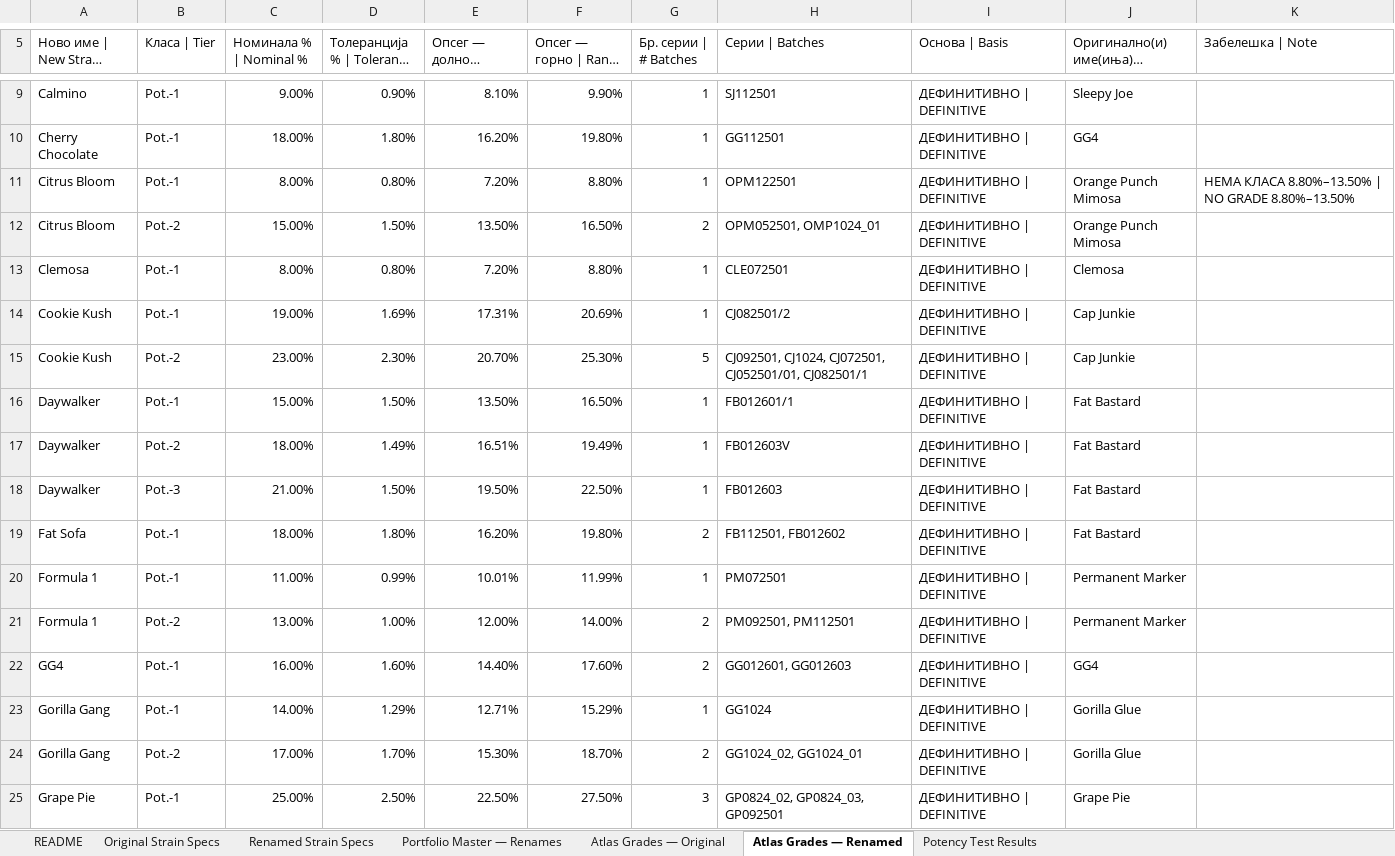
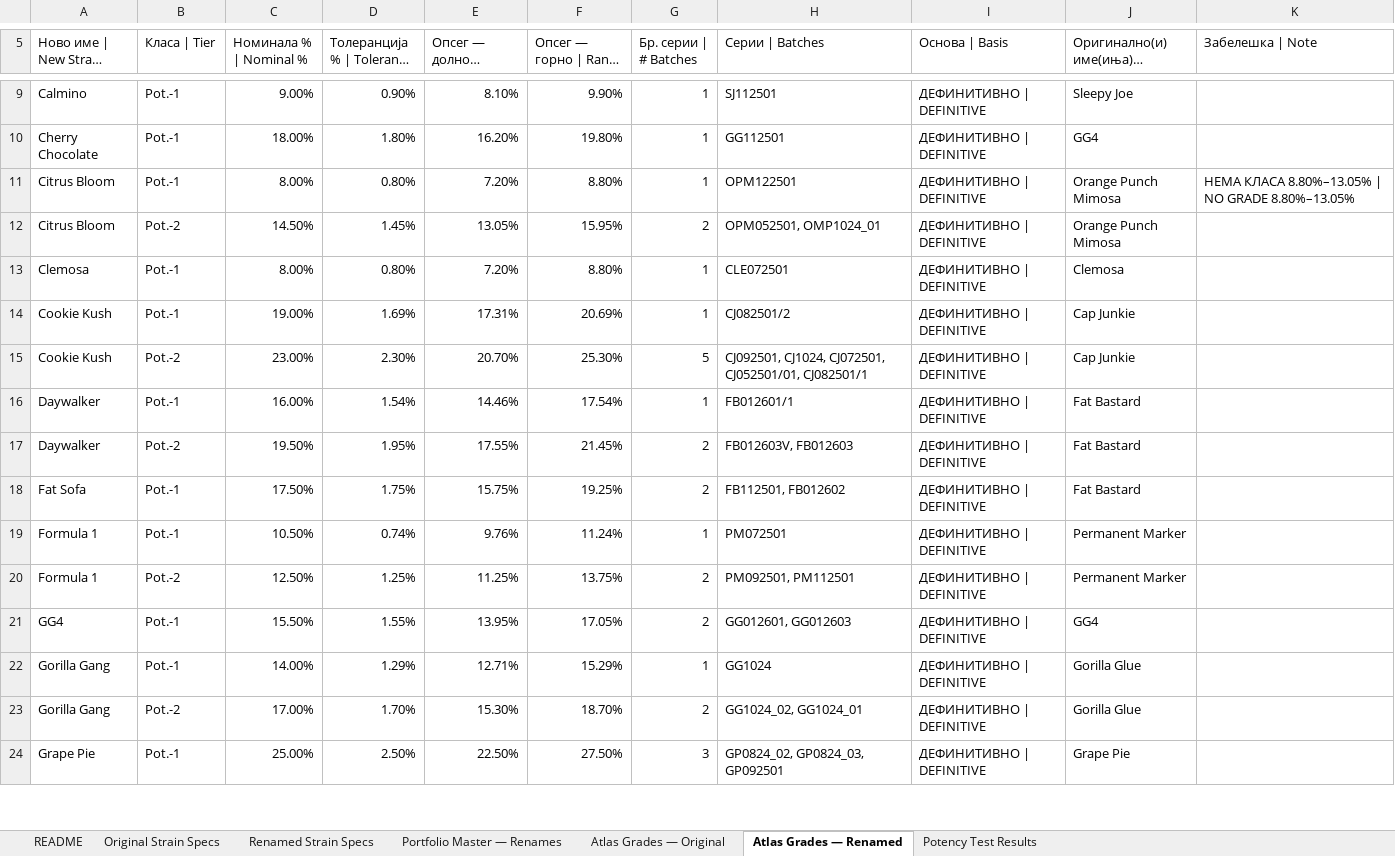
Before and after one commit to 3p4e/letta-stack, an Excel workbook: deliverables/potency_study/Potency_Specs_and_Results.xlsx, sheet Atlas Grades — Renamed, drawn as a sheet; only a part is shown, gaps mark what is left out; long unchanged cells end in …; values as stored, in another font and other column widths than the file's, no cell formats; removed rows and columns are numbered as before the commit, all else as after; the diff covers the shown part only; the diff names each change by its address in the sheet, - before the commit and + after, or states it on an @@ line.

```diff
--- a/deliverables/potency_study/Potency_Specs_and_Results.xlsx (sheet Atlas Grades — Renamed)
+++ b/deliverables/potency_study/Potency_Specs_and_Results.xlsx (sheet Atlas Grades — Renamed)
-K11 (Забелешка | Note): НЕМА КЛАСА 8.80%–13.50% | NO GRADE 8.80%–13.50%
+K11 (Забелешка | Note): НЕМА КЛАСА 8.80%–13.05% | NO GRADE 8.80%–13.05%
-C12 (Номинала % | Nominal %): 15.00%
+C12 (Номинала % | Nominal %): 14.50%
-D12 (Толеранција % | Tolerance %): 1.50%
+D12 (Толеранција % | Tolerance %): 1.45%
-E12 (Опсег — долно | Range — low): 13.50%
+E12 (Опсег — долно | Range — low): 13.05%
-F12 (Опсег — горно | Range — high): 16.50%
+F12 (Опсег — горно | Range — high): 15.95%
-C16 (Номинала % | Nominal %): 15.00%
+C16 (Номинала % | Nominal %): 16.00%
-D16 (Толеранција % | Tolerance %): 1.50%
+D16 (Толеранција % | Tolerance %): 1.54%
-E16 (Опсег — долно | Range — low): 13.50%
+E16 (Опсег — долно | Range — low): 14.46%
-F16 (Опсег — горно | Range — high): 16.50%
+F16 (Опсег — горно | Range — high): 17.54%
-C17 (Номинала % | Nominal %): 18.00%
+C17 (Номинала % | Nominal %): 19.50%
-D17 (Толеранција % | Tolerance %): 1.49%
+D17 (Толеранција % | Tolerance %): 1.95%
-E17 (Опсег — долно | Range — low): 16.51%
+E17 (Опсег — долно | Range — low): 17.55%
-F17 (Опсег — горно | Range — high): 19.49%
+F17 (Опсег — горно | Range — high): 21.45%
-G17 (Бр. серии | # Batches): 1
+G17 (Бр. серии | # Batches): 2
-H17 (Серии | Batches): FB012603V
+H17 (Серии | Batches): FB012603V, FB012603
-row 18: Daywalker | Pot.-3 | 21.00% | 1.50% | 19.50% | 22.50% | 1 | FB012603 | ДЕФИНИТИВНО | DEFINITIVE | Fat Bastard
-C18 (Номинала % | Nominal %): 18.00%
+C18 (Номинала % | Nominal %): 17.50%
-D18 (Толеранција % | Tolerance %): 1.80%
+D18 (Толеранција % | Tolerance %): 1.75%
-E18 (Опсег — долно | Range — low): 16.20%
+E18 (Опсег — долно | Range — low): 15.75%
-F18 (Опсег — горно | Range — high): 19.80%
+F18 (Опсег — горно | Range — high): 19.25%
-C19 (Номинала % | Nominal %): 11.00%
+C19 (Номинала % | Nominal %): 10.50%
-D19 (Толеранција % | Tolerance %): 0.99%
+D19 (Толеранција % | Tolerance %): 0.74%
-E19 (Опсег — долно | Range — low): 10.01%
+E19 (Опсег — долно | Range — low): 9.76%
-F19 (Опсег — горно | Range — high): 11.99%
+F19 (Опсег — горно | Range — high): 11.24%
-C20 (Номинала % | Nominal %): 13.00%
+C20 (Номинала % | Nominal %): 12.50%
-D20 (Толеранција % | Tolerance %): 1.00%
+D20 (Толеранција % | Tolerance %): 1.25%
-E20 (Опсег — долно | Range — low): 12.00%
+E20 (Опсег — долно | Range — low): 11.25%
-F20 (Опсег — горно | Range — high): 14.00%
+F20 (Опсег — горно | Range — high): 13.75%
-C21 (Номинала % | Nominal %): 16.00%
+C21 (Номинала % | Nominal %): 15.50%
-D21 (Толеранција % | Tolerance %): 1.60%
+D21 (Толеранција % | Tolerance %): 1.55%
-E21 (Опсег — долно | Range — low): 14.40%
+E21 (Опсег — долно | Range — low): 13.95%
-F21 (Опсег — горно | Range — high): 17.60%
+F21 (Опсег — горно | Range — high): 17.05%
```
Also changed, not shown: 2 removed rows and 88 edited cells elsewhere in this sheet, sheet Potency Test Results, sheet Atlas Grades — Original, cell formats, 23 other files.
